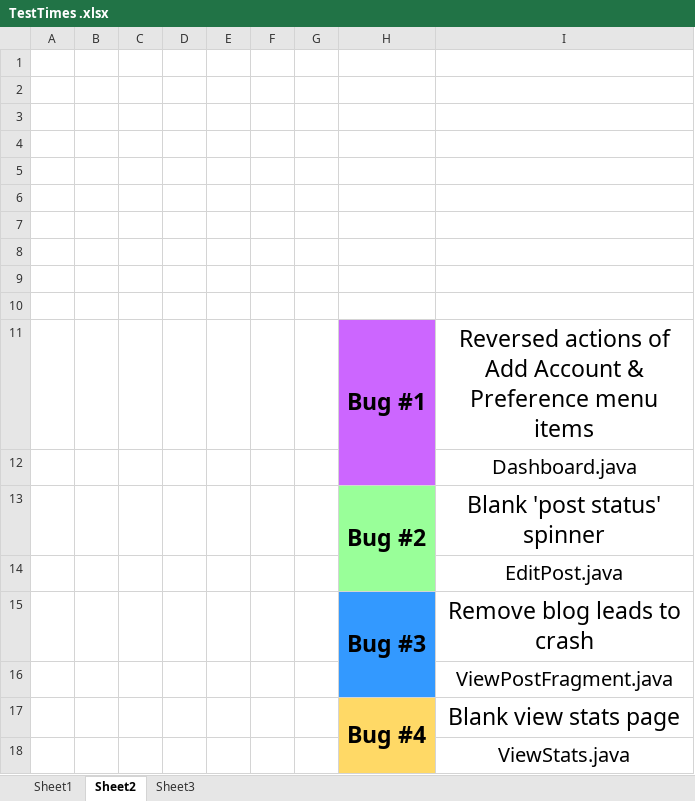
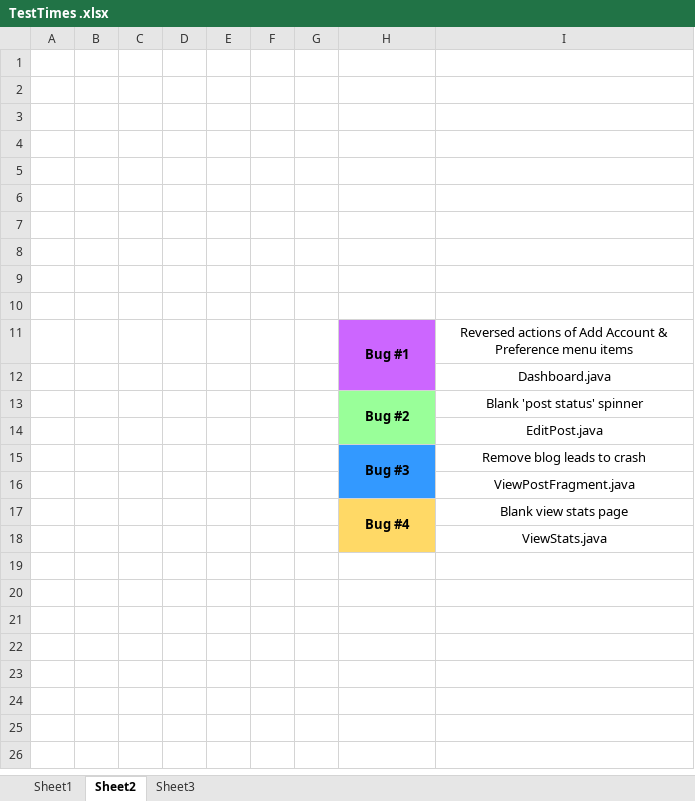
Before and after one commit to khaptonstall/BugWars, an Excel workbook: TestTimes .xlsx, sheet Sheet2, drawn as a sheet; values as stored, in another font and other column widths than the file's, no borders; the diff names each change by its address in the sheet, - before the commit and + after, or states it on an @@ line.

```diff
--- a/TestTimes .xlsx (sheet Sheet2)
+++ b/TestTimes .xlsx (sheet Sheet2)
@@ H11:I11 text size: smaller @@
@@ I12 text size: smaller @@
@@ H13:I13 text size: smaller @@
@@ I14 text size: smaller @@
@@ H15:I15 text size: smaller @@
@@ I16 text size: smaller @@
@@ H17:I17 text size: smaller @@
@@ I18 text size: smaller @@
```
Also changed, not shown: sheet Sheet1.
